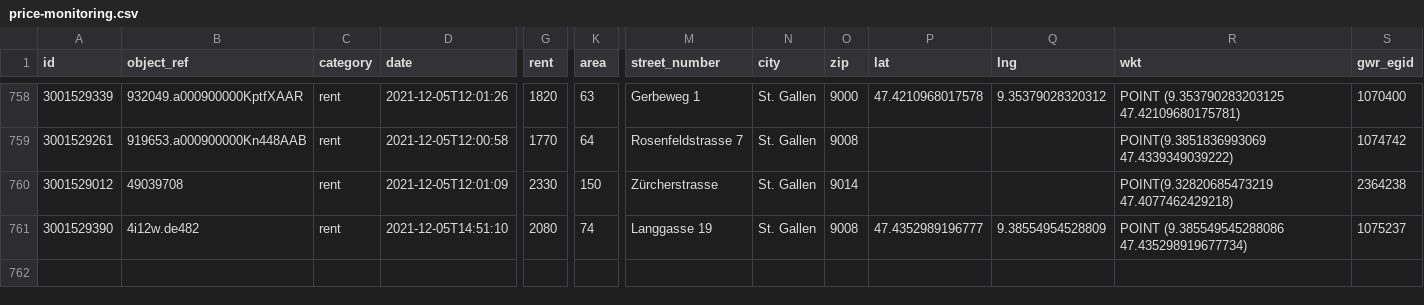
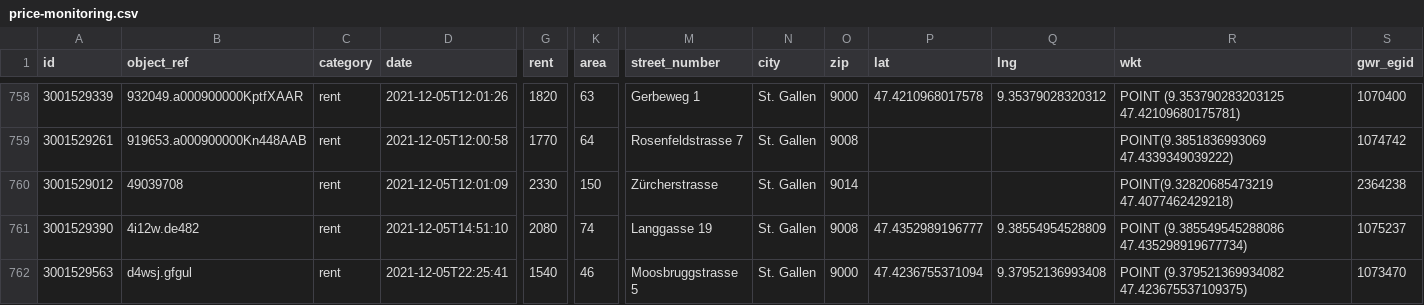
Before and after one commit to cividi/st-gallen-urban-indicators, a CSV file: data/price-monitoring/price-monitoring.csv, drawn as a sheet; only a part is shown, gaps mark what is left out; rows hold the shown columns only; the diff names each change by its address in the sheet, - before the commit and + after, or states it on an @@ line.

```diff
--- a/data/price-monitoring/price-monitoring.csv
+++ b/data/price-monitoring/price-monitoring.csv
+row 762: 3001529563 | d4wsj.gfgul | rent | 2021-12-05T22:25:41 | 1540 | 46 | Moosbruggstrasse 5 | St. Gallen | 9000 | 47.4236755371094 | 9.37952136993408 | POINT (9.379521369934082 47.423675537109375) | 1073470
```
Also changed, not shown: data/price-monitoring/price-monitoring-extended.csv, 3 other files.
